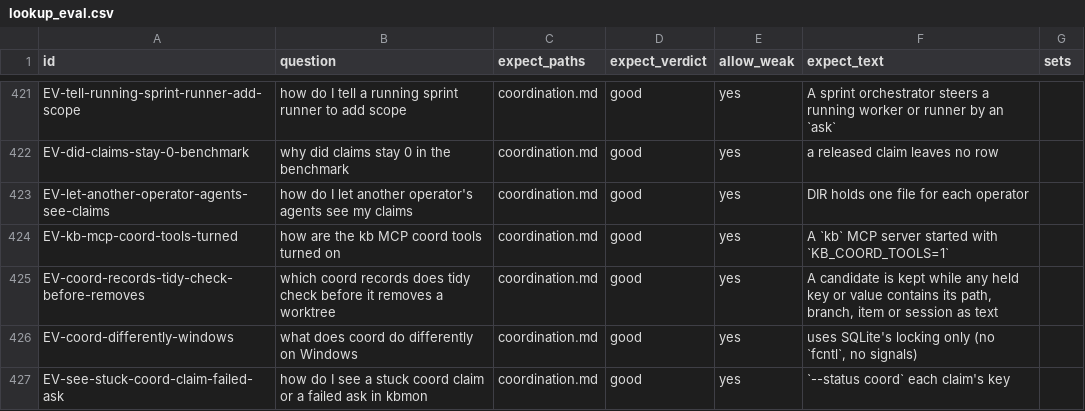
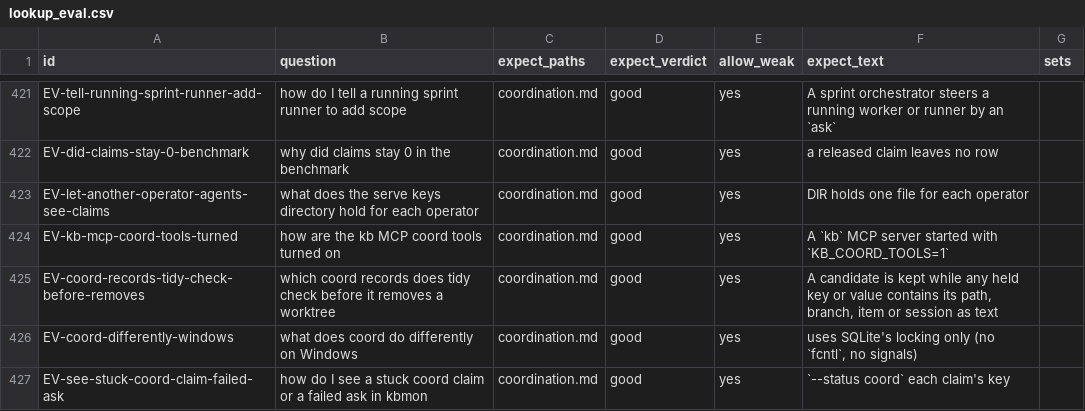
Before and after one commit to mikkielt/it-ops-kb, a CSV file: kb/_self/_retrieval/lookup_eval.csv, drawn as a sheet; only a part is shown, gaps mark what is left out.

```diff
--- a/kb/_self/_retrieval/lookup_eval.csv
+++ b/kb/_self/_retrieval/lookup_eval.csv
@@ -422,3 +422,3 @@ EV-tell-running-sprint-runner-add-scope,how do I tell a running sprint runner to
 EV-did-claims-stay-0-benchmark,why did claims stay 0 in the benchmark,coordination.md,good,yes,a released claim leaves no row,
-EV-let-another-operator-agents-see-claims,how do I let another operator's agents see my claims,coordination.md,good,yes,DIR holds one file for each operator,
+EV-let-another-operator-agents-see-claims,what does the serve keys directory hold for each operator,coordination.md,good,yes,DIR holds one file for each operator,
 EV-kb-mcp-coord-tools-turned,how are the kb MCP coord tools turned on,coordination.md,good,yes,A `kb` MCP server started with `KB_COORD_TOOLS=1`,
```
Also changed, not shown: 1 other file.
